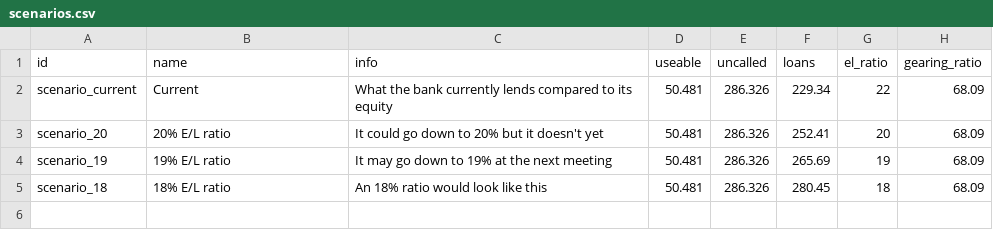
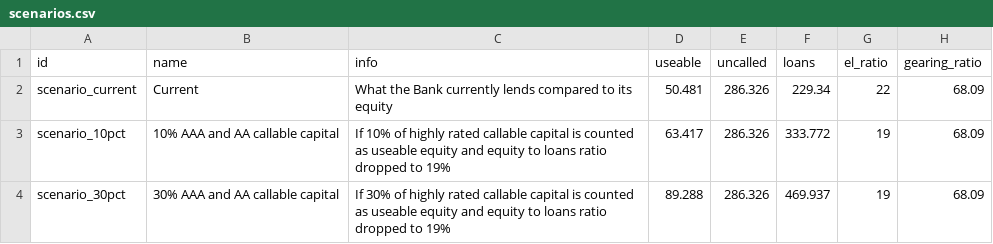
Before and after one commit to ONEcampaign/data_dive_MDBs, a CSV file: output/tool/scenarios.csv, drawn as a sheet.

Commit message:
Update scenarios.csv

```diff
--- a/output/tool/scenarios.csv
+++ b/output/tool/scenarios.csv
@@ -1,5 +1,4 @@
 id,name,info,useable,uncalled,loans,el_ratio,gearing_ratio
-scenario_current,Current,What the bank currently lends compared to its equity,50.481,286.326,229.34,22,68.09
-scenario_20,20% E/L ratio,It could go down to 20% but it doesn't yet,50.481,286.326,252.41,20,68.09
-scenario_19,19% E/L ratio,It may go down to 19% at the next meeting,50.481,286.326,265.69,19,68.09
-scenario_18,18% E/L ratio,An 18% ratio would look like this,50.481,286.326,280.45,18,68.09
+scenario_current,Current,What the Bank currently lends compared to its equity,50.481,286.326,229.34,22,68.09
+scenario_10pct,10% AAA and AA callable capital,If 10% of highly rated callable capital is counted as useable equity and equity to loans ratio dropped to 19%,63.417,286.326,333.772,19,68.09
+scenario_30pct,30% AAA and AA callable capital,If 30% of highly rated callable capital is counted as useable equity and equity to loans ratio dropped to 19%,89.288,286.326,469.937,19,68.09
```
